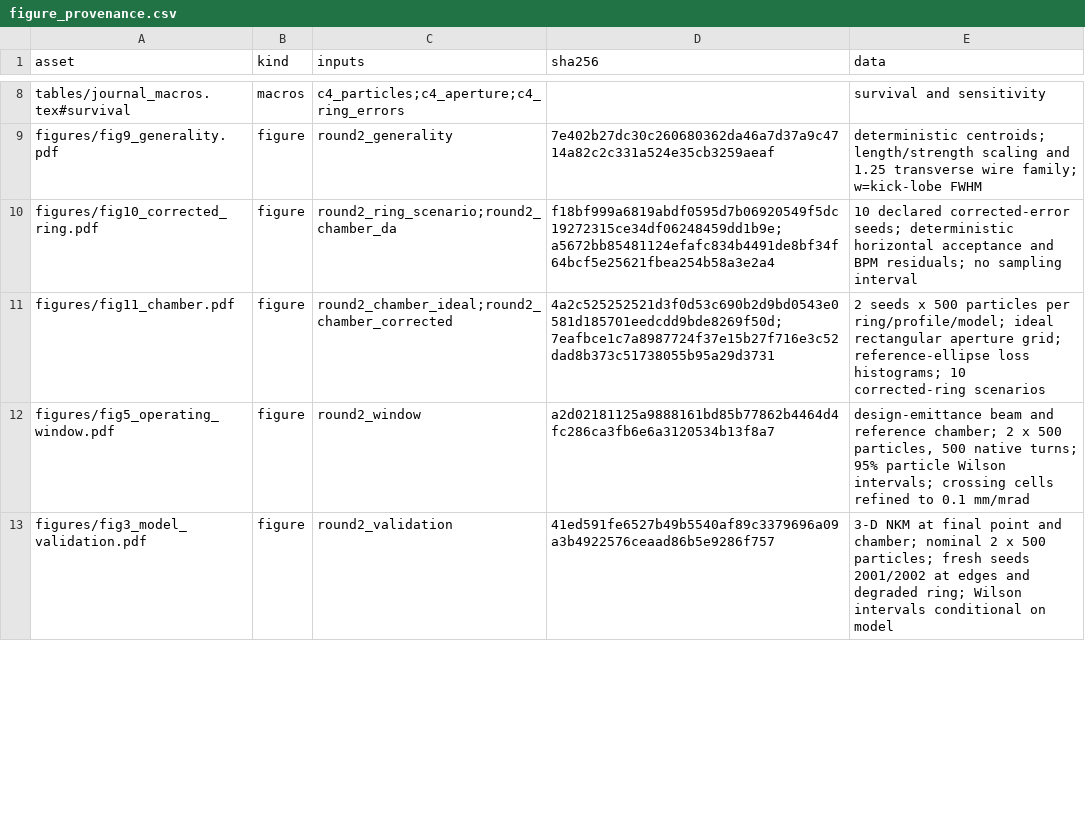
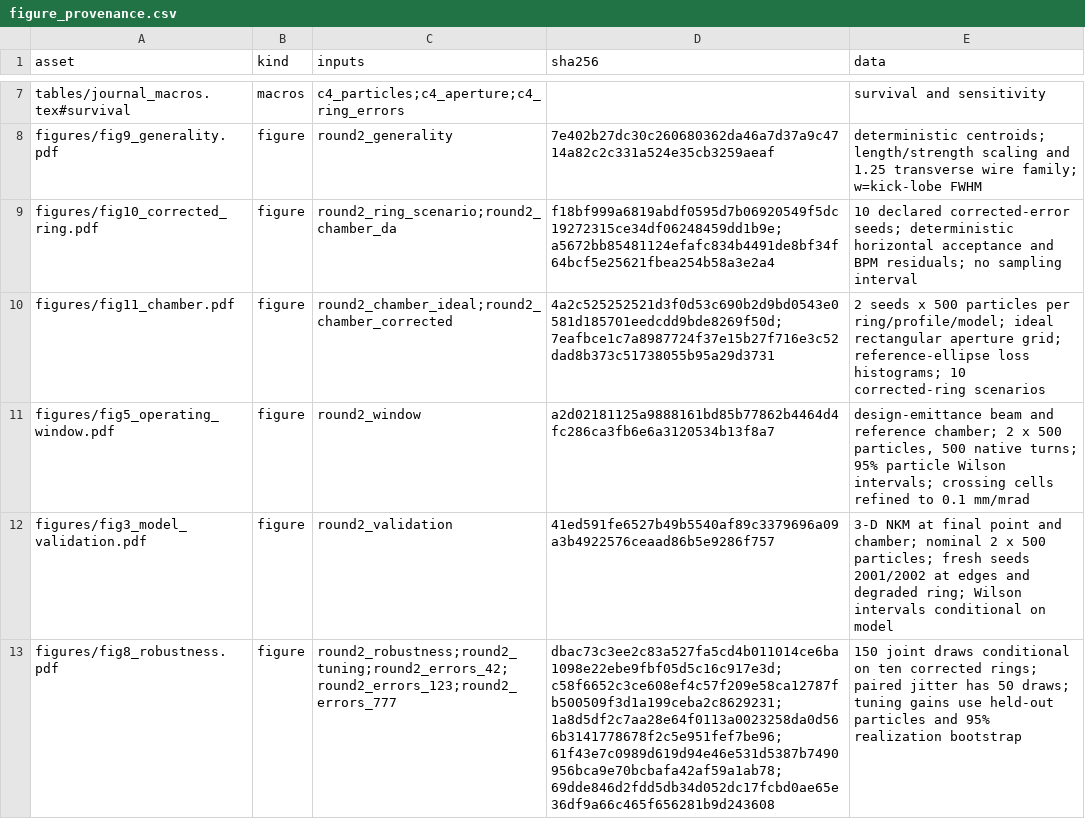
Before and after one commit to cspark7701/nkm-injection, a CSV file: docs/paper/generated/figure_provenance.csv, drawn as a sheet; only a part is shown, gaps mark what is left out; the diff covers the shown part only.

Commit message:
Report final joint-error ensembles and held-out tuning (D8)
Complete nine paired ensembles and 50 bounded tuning studies with the design beam, declared chamber and ten corrected rings. The 150-draw NKM mean is 14.8%; quarter-minus-zero jitter is +2.19 points with a -1.51 to +6.12 interval, so the one-point loss margin is not established. Held-out tuning gains are 11.58 and 5.55 points at zero and quarter jitter, yielding means of 45.66% and 41.82%. Preserve the conditional scope and distinguish all capture summaries.

Files:
 A  docs/exec-plans/completed/153_round2_final_robustness.md
 M  docs/exec-plans/completed/README.md
 M  docs/paper/generated/consumed_artifacts.json
 M  docs/paper/generated/figure_provenance.csv
 M  docs/paper/generated/figures/fig8_robustness.pdf
 M  docs/paper/generated/journal_macros.tex
 M  docs/paper/paper.pdf
 M  docs/paper/paper.tex
 M  docs/paper/revision_manifest.json
 M  docs/paper/round2_robustness.md
 M  scripts/analyze_round2_robustness.py
 M  scripts/build_journal_figures.py
 A  tests/test_round2_robustness_analysis.py

```diff
--- a/docs/paper/generated/figure_provenance.csv
+++ b/docs/paper/generated/figure_provenance.csv
@@ -13 +12,2 @@ figures/fig5_operating_window.pdf,figure,round2_window,a2d02181125a9888161bd85b7
 figures/fig3_model_validation.pdf,figure,round2_validation,41ed591fe6527b49b5540af89c3379696a09a3b4922576ceaad86b5e9286f757,3-D NKM at final point and chamber; nominal 2 x 500 particles; fresh seeds 2001/2002 at edges and degraded ring; Wilson intervals conditional on model
+figures/fig8_robustness.pdf,figure,round2_robustness;round2_tuning;round2_errors_42;round2_errors_123;round2_errors_777,dbac73c3ee2c83a527fa5cd4b011014ce6ba1098e22ebe9fbf05d5c16c917e3d;c58f6652c3ce608ef4c57f209e58ca12787fb500509f3d1a199ceba2c8629231;1a8d5df2c7aa28e64f0113a0023258da0d566b3141778678f2c5e951fef7be96;61f43e7c0989d619d94e46e531d5387b7490956bca9e70bcbafa42af59a1ab78;69dde846d2fdd5db34d052dc17fcbd0ae65e36df9a66c465f656281b9d243608,150 joint draws conditional on ten corrected rings; paired jitter has 50 draws; tuning gains use held-out particles and 95% realization bootstrap
```
Also changed, not shown: 1 removed row and 3 edited cells elsewhere in this file, 12 other files.
